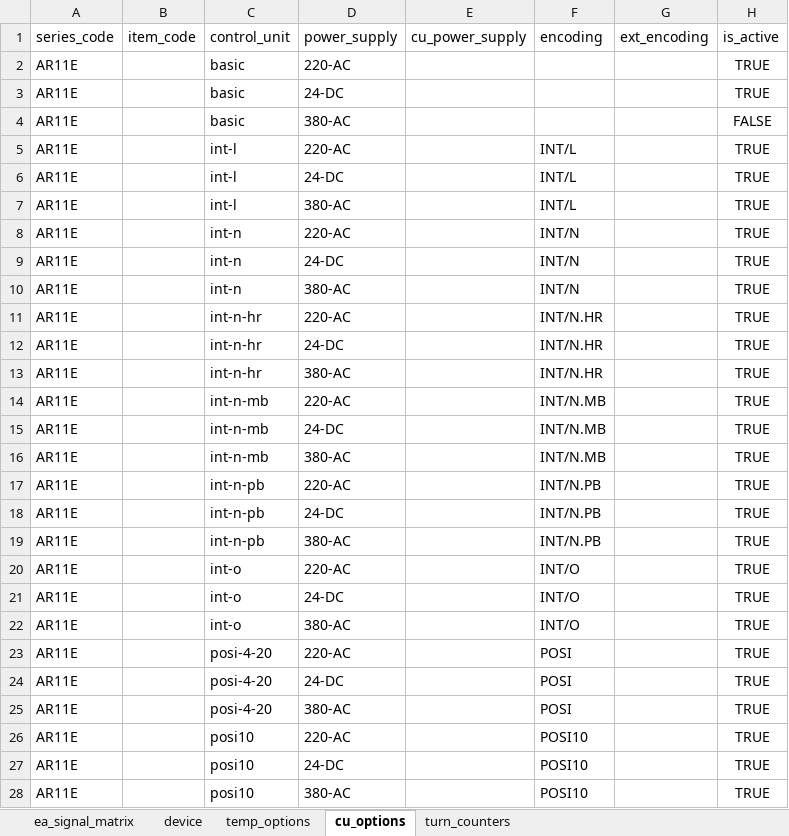
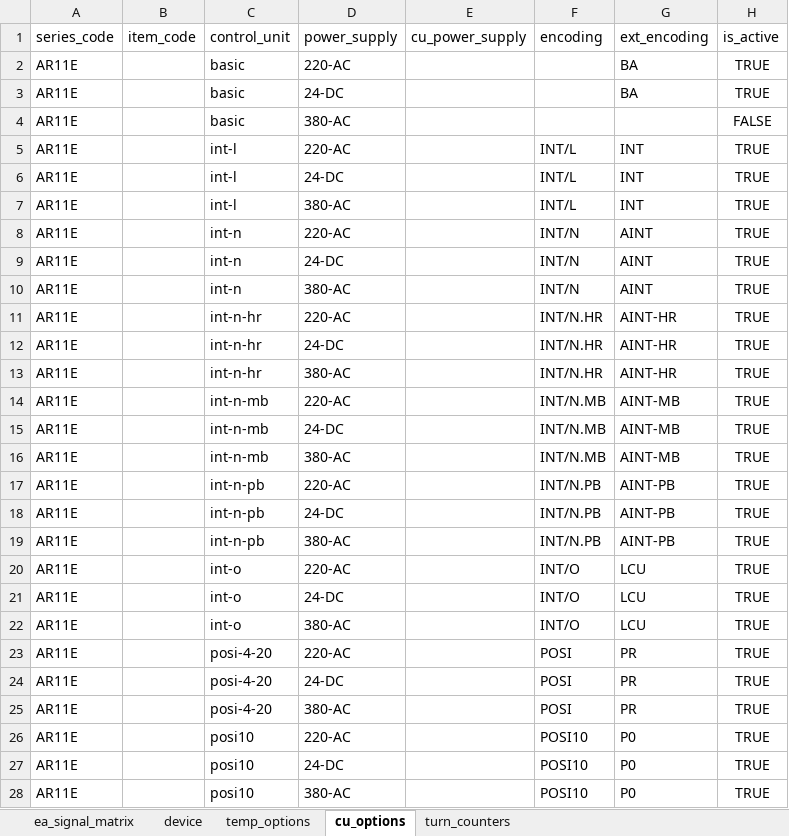
Before and after one commit to kramorov/dproject, an Excel workbook: ea_matrix_AR11E_check.xlsx, sheet cu_options, drawn as a sheet; only a part is shown; values as stored, in another font and other column widths than the file's, no borders; 1 other sheet too large or unreadable and not compared; the diff covers the shown part only; the diff names each change by its address in the sheet, - before the commit and + after, or states it on an @@ line.

```diff
--- a/ea_matrix_AR11E_check.xlsx (sheet cu_options)
+++ b/ea_matrix_AR11E_check.xlsx (sheet cu_options)
-G2:G3 (ext_encoding): (empty)
+G2:G3 (ext_encoding): BA
-G5:G7 (ext_encoding): (empty)
+G5:G7 (ext_encoding): INT
-G8:G10 (ext_encoding): (empty)
+G8:G10 (ext_encoding): AINT
-G11:G13 (ext_encoding): (empty)
+G11:G13 (ext_encoding): AINT-HR
-G14:G16 (ext_encoding): (empty)
+G14:G16 (ext_encoding): AINT-MB
-G17:G19 (ext_encoding): (empty)
+G17:G19 (ext_encoding): AINT-PB
-G20:G22 (ext_encoding): (empty)
+G20:G22 (ext_encoding): LCU
-G23:G25 (ext_encoding): (empty)
+G23:G25 (ext_encoding): PR
-G26:G28 (ext_encoding): (empty)
+G26:G28 (ext_encoding): P0
```
Also changed, not shown: 6 edited cells elsewhere in this sheet, sheet device, sheet temp_options, ea_matrix_AR01E_check.xlsx, ea_matrix_AR21E_check.xlsx, 2 other files.
